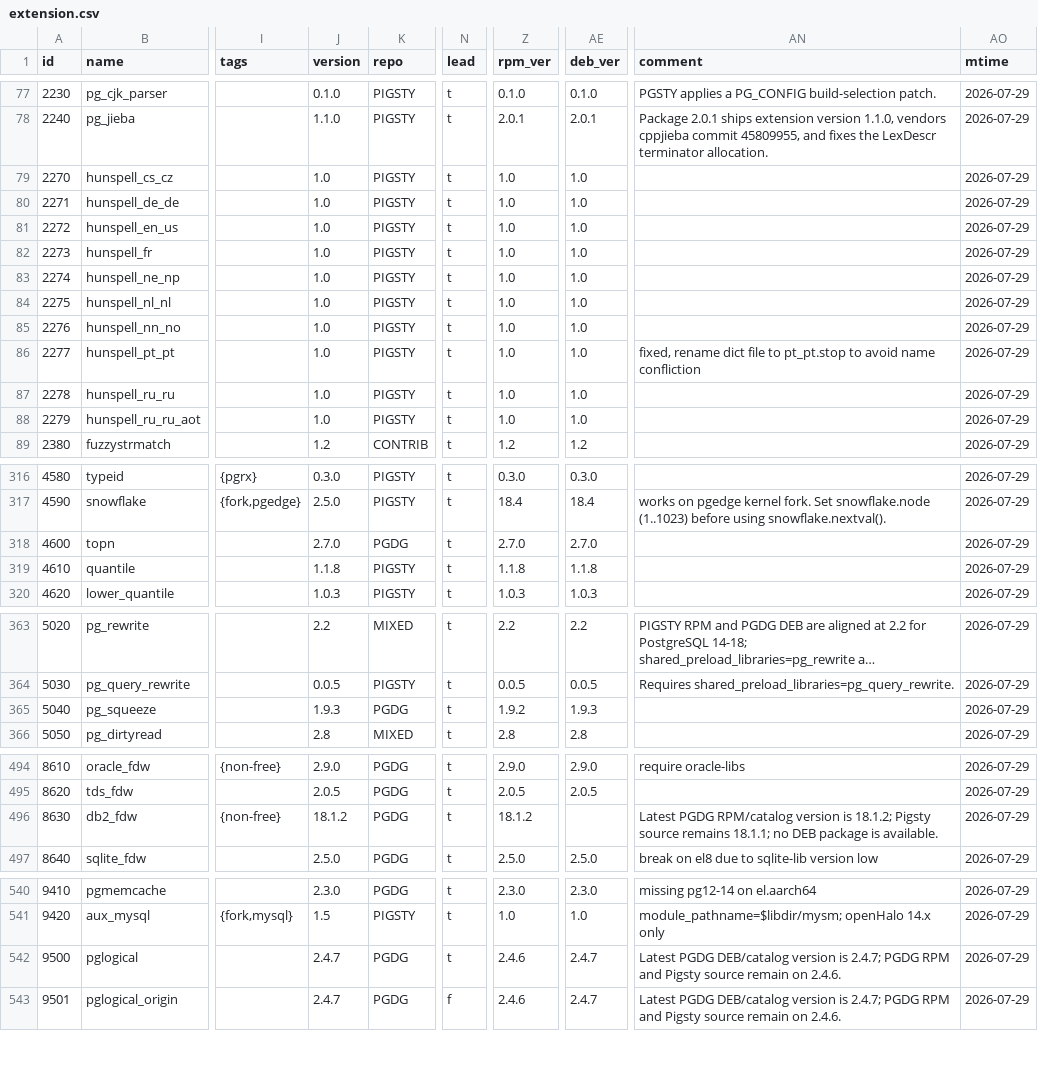
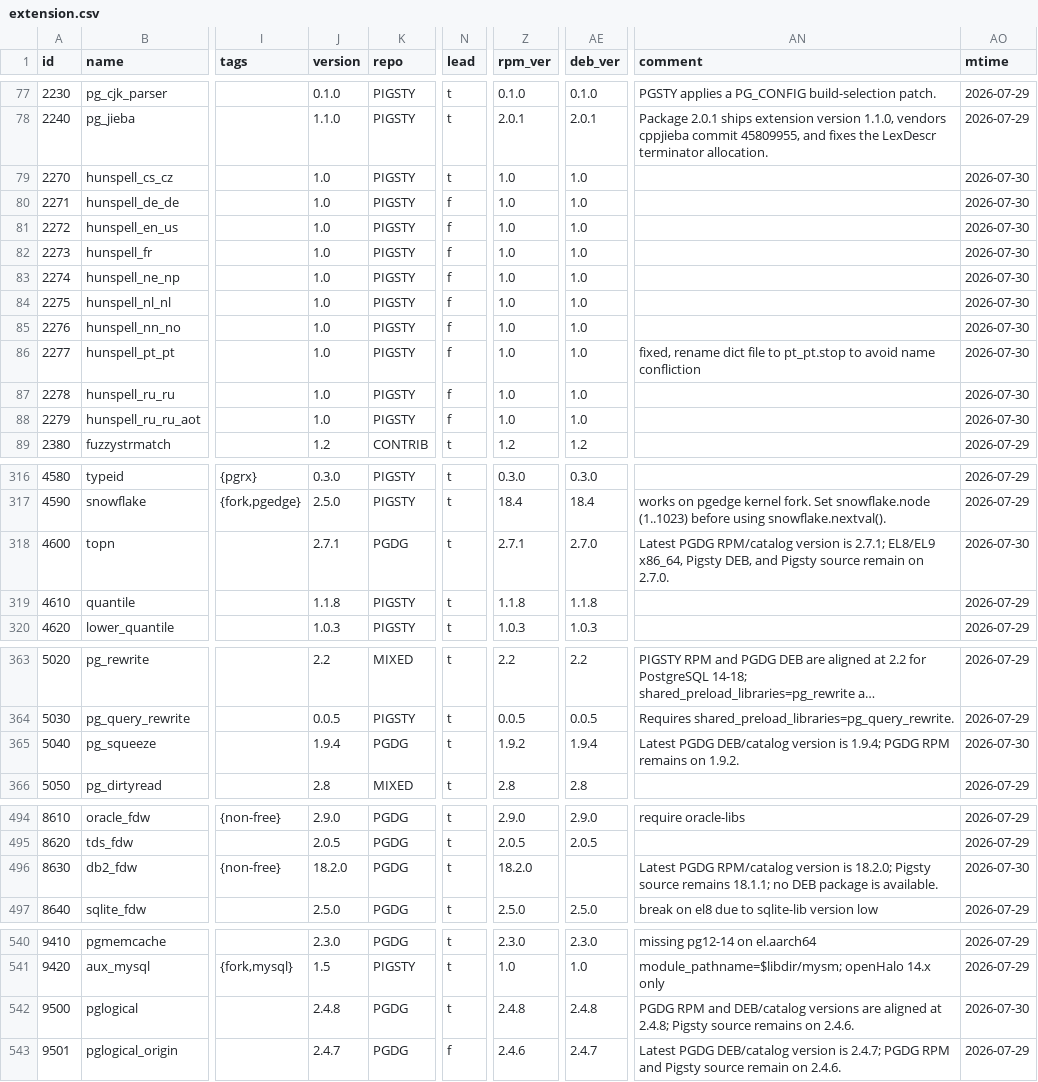
Before and after one commit to pgsty/pgext, a CSV file: db/extension.csv, drawn as a sheet; only a part is shown, gaps mark what is left out; long unchanged cells end in …; the diff names each change by its address in the sheet, - before the commit and + after, or states it on an @@ line.

Commit message:
routine repo update

```diff
--- a/db/extension.csv
+++ b/db/extension.csv
-AO79:AO88 (mtime): 2026-07-29
+AO79:AO88 (mtime): 2026-07-30
-N80:N88 (lead): t
+N80:N88 (lead): f
-J318 (version): 2.7.0
+J318 (version): 2.7.1
-Z318 (rpm_ver): 2.7.0
+Z318 (rpm_ver): 2.7.1
-AN318 (comment): (empty)
+AN318 (comment): Latest PGDG RPM/catalog version is 2.7.1; EL8/EL9 x86_64, Pigsty DEB, and Pigsty source remain on 2.7.0.
-AO318 (mtime): 2026-07-29
+AO318 (mtime): 2026-07-30
-J365 (version): 1.9.3
+J365 (version): 1.9.4
-AE365 (deb_ver): 1.9.3
+AE365 (deb_ver): 1.9.4
-AN365 (comment): (empty)
+AN365 (comment): Latest PGDG DEB/catalog version is 1.9.4; PGDG RPM remains on 1.9.2.
-AO365 (mtime): 2026-07-29
+AO365 (mtime): 2026-07-30
-J496 (version): 18.1.2
+J496 (version): 18.2.0
-Z496 (rpm_ver): 18.1.2
+Z496 (rpm_ver): 18.2.0
-AN496 (comment): …version is 18.1.2; Pigsty source…
+AN496 (comment): …version is 18.2.0; Pigsty source…
-AO496 (mtime): 2026-07-29
+AO496 (mtime): 2026-07-30
-J542 (version): 2.4.7
+J542 (version): 2.4.8
-Z542 (rpm_ver): 2.4.6
+Z542 (rpm_ver): 2.4.8
-AE542 (deb_ver): 2.4.7
+AE542 (deb_ver): 2.4.8
-AN542 (comment): Latest PGDG DEB/catalog version is 2.4.7; PGDG RPM and Pigsty source remain on 2.4.6.
+AN542 (comment): PGDG RPM and DEB/catalog versions are aligned at 2.4.8; Pigsty source remains on 2.4.6.
-AO542 (mtime): 2026-07-29
+AO542 (mtime): 2026-07-30
```
Also changed, not shown: 12 other files.
